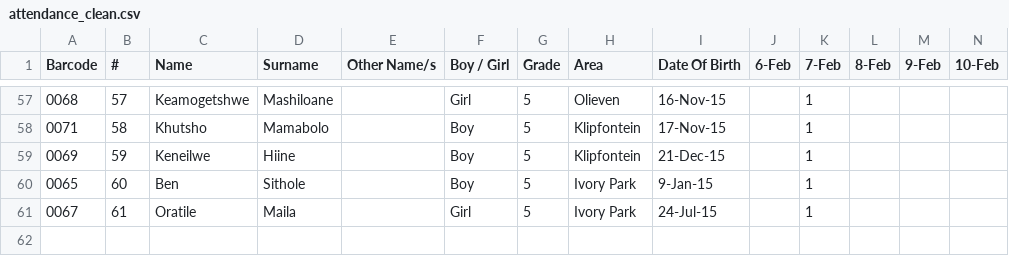
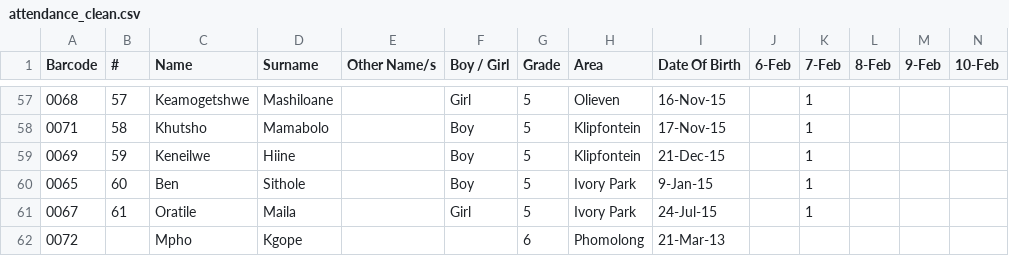
Before and after one commit to Thoko654/Attendance-Register-, a CSV file: data/attendance_clean.csv, drawn as a sheet; only a part is shown, gaps mark what is left out; rows hold the shown columns only; the diff names each change by its address in the sheet, - before the commit and + after, or states it on an @@ line.

Commit message:
Update data/attendance_clean.csv

```diff
--- a/data/attendance_clean.csv
+++ b/data/attendance_clean.csv
+row 62: 0072 |  | Mpho | Kgope |  |  | 6 | Phomolong | 21-Mar-13
```
